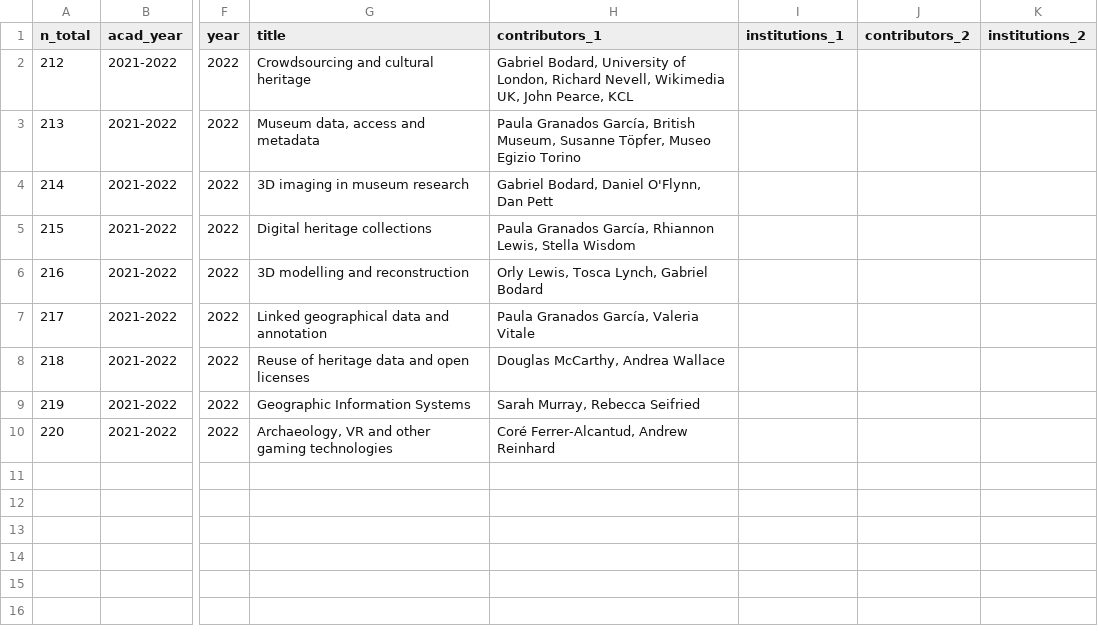
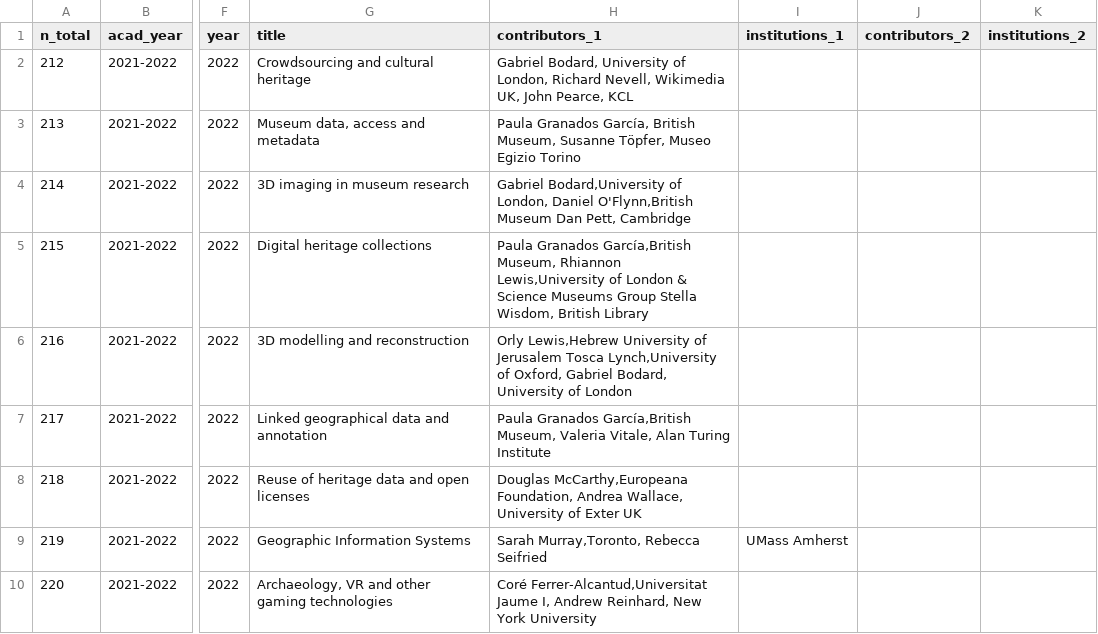
Before and after one commit to classnum/hn2_sunoikisisdc, a CSV file: hn2_add_groupe_3.csv, drawn as a sheet; only a part is shown, gaps mark what is left out; the diff names each change by its address in the sheet, - before the commit and + after, or states it on an @@ line.

Commit message:
Update hn2_add_groupe_3.csv

```diff
--- a/hn2_add_groupe_3.csv
+++ b/hn2_add_groupe_3.csv
-H4 (contributors_1): Gabriel Bodard, Daniel O'Flynn, Dan Pett
+H4 (contributors_1): Gabriel Bodard,University of London, Daniel O'Flynn,British Museum Dan Pett, Cambridge
-H5 (contributors_1): Paula Granados García, Rhiannon Lewis, Stella Wisdom
+H5 (contributors_1): Paula Granados García,British Museum, Rhiannon Lewis,University of London & Science Museums Group Stella Wisdom, British Library
-H6 (contributors_1): Orly Lewis, Tosca Lynch, Gabriel Bodard
+H6 (contributors_1): Orly Lewis,Hebrew University of Jerusalem Tosca Lynch,University of Oxford, Gabriel Bodard, University of London
-H7 (contributors_1): Paula Granados García, Valeria Vitale
+H7 (contributors_1): Paula Granados García,British Museum, Valeria Vitale, Alan Turing Institute
-H8 (contributors_1): Douglas McCarthy, Andrea Wallace
+H8 (contributors_1): Douglas McCarthy,Europeana Foundation, Andrea Wallace, University of Exter UK
-H9 (contributors_1): Sarah Murray, Rebecca Seifried
+H9 (contributors_1): Sarah Murray,Toronto, Rebecca Seifried
-I9 (institutions_1): (empty)
+I9 (institutions_1): UMass Amherst
-H10 (contributors_1): Coré Ferrer-Alcantud, Andrew Reinhard
+H10 (contributors_1): Coré Ferrer-Alcantud,Universitat Jaume I, Andrew Reinhard, New York University
```
